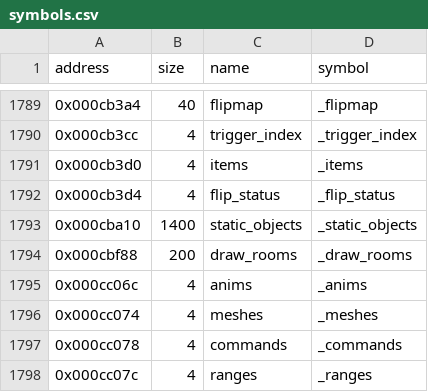
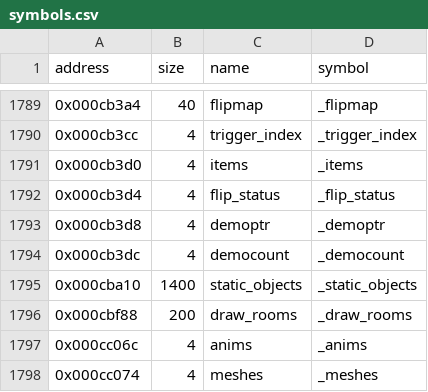
Before and after one commit to LostArtefacts/tr01, a CSV file: config/symbols.csv, drawn as a sheet; only a part is shown, gaps mark what is left out; the shorter side is filled out with more unchanged rows.

```diff
--- a/config/symbols.csv
+++ b/config/symbols.csv
@@ -1792,2 +1792,4 @@ address,size,name,symbol
 0x000cb3d4,4,flip_status,_flip_status
+0x000cb3d8,4,demoptr,_demoptr
+0x000cb3dc,4,democount,_democount
 0x000cba10,1400,static_objects,_static_objects
```
Also changed, not shown: 2 other files.
